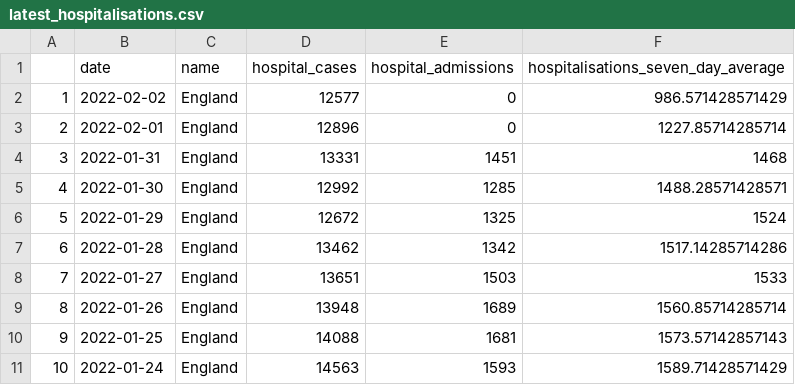
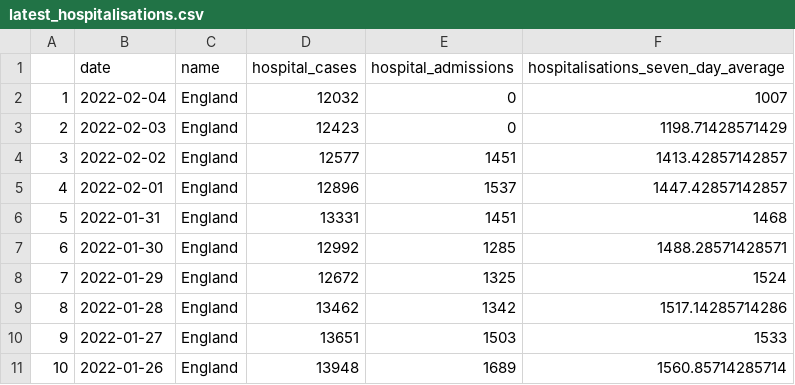
Before and after one commit to GWilloughby99/covid-automation, a CSV file: raw-data/latest_hospitalisations.csv, drawn as a sheet; only a part is shown; the shorter side is filled out with more unchanged rows; addresses are those after the commit; the diff names each change by its address in the sheet, - before the commit and + after, or states it on an @@ line.

```diff
--- a/raw-data/latest_hospitalisations.csv
+++ b/raw-data/latest_hospitalisations.csv
+row 2: 1 | 2022-02-04 | England | 12032 | 0 | 1007
+row 3: 2 | 2022-02-03 | England | 12423 | 0 | 1198.71428571429
@@ column A renumbered from row 4 down @@
-E4 (hospital_admissions): 0
+E4 (hospital_admissions): 1451
-F4: 986.571428571429
+F4: 1413.42857142857
-E5 (hospital_admissions): 0
+E5 (hospital_admissions): 1537
-F5: 1227.85714285714
+F5: 1447.42857142857
```
Also changed, not shown: raw-data/cases-uk.csv, raw-data/cases_by_age.csv, 15 other files.
